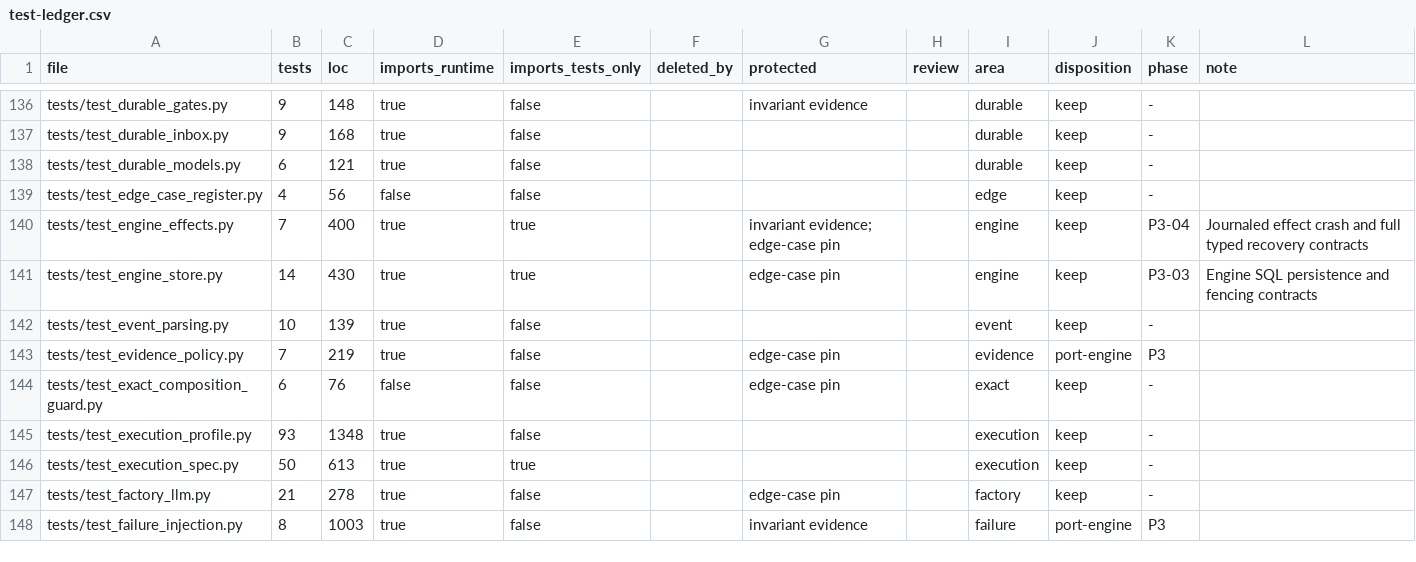
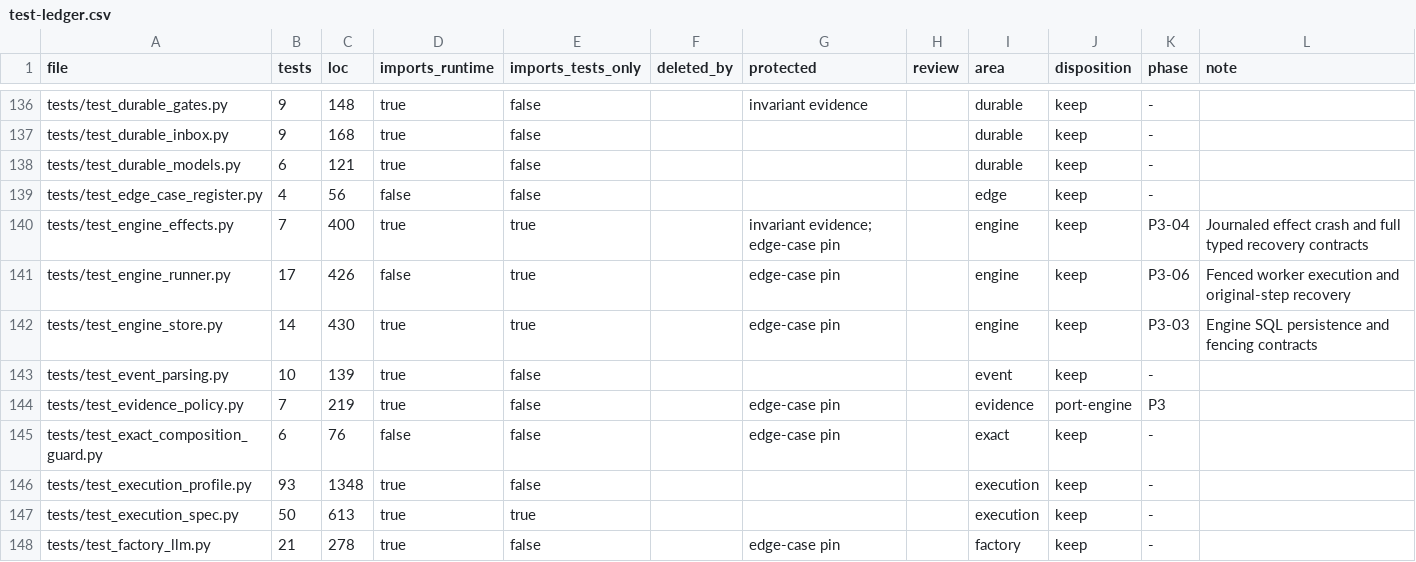
Before and after one commit to forcewake/forge, a CSV file: docs/roadmap/2026-09-29-simplification/test-ledger.csv, drawn as a sheet; only a part is shown, gaps mark what is left out; the shorter side is filled out with more unchanged rows.

Commit message:
feat(engine): run and reconcile fenced durable steps

```diff
--- a/docs/roadmap/2026-09-29-simplification/test-ledger.csv
+++ b/docs/roadmap/2026-09-29-simplification/test-ledger.csv
@@ -140,2 +140,3 @@ tests/test_edge_case_register.py,4,56,false,false,,,,edge,keep,-,
 tests/test_engine_effects.py,7,400,true,true,,invariant evidence; edge-case pin,,engine,keep,P3-04,Journaled effect crash and full typed recovery contracts
+tests/test_engine_runner.py,17,426,false,true,,edge-case pin,,engine,keep,P3-06,Fenced worker execution and original-step recovery
 tests/test_engine_store.py,14,430,true,true,,edge-case pin,,engine,keep,P3-03,Engine SQL persistence and fencing contracts
```
Also changed, not shown: 12 other files.
